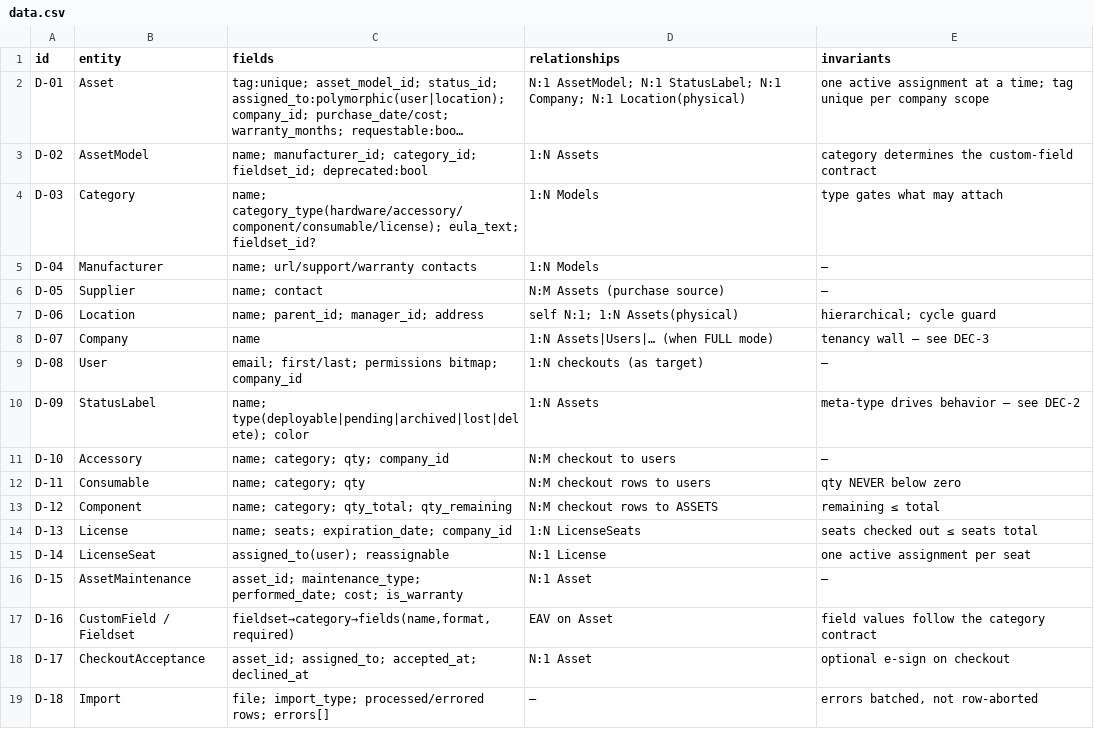
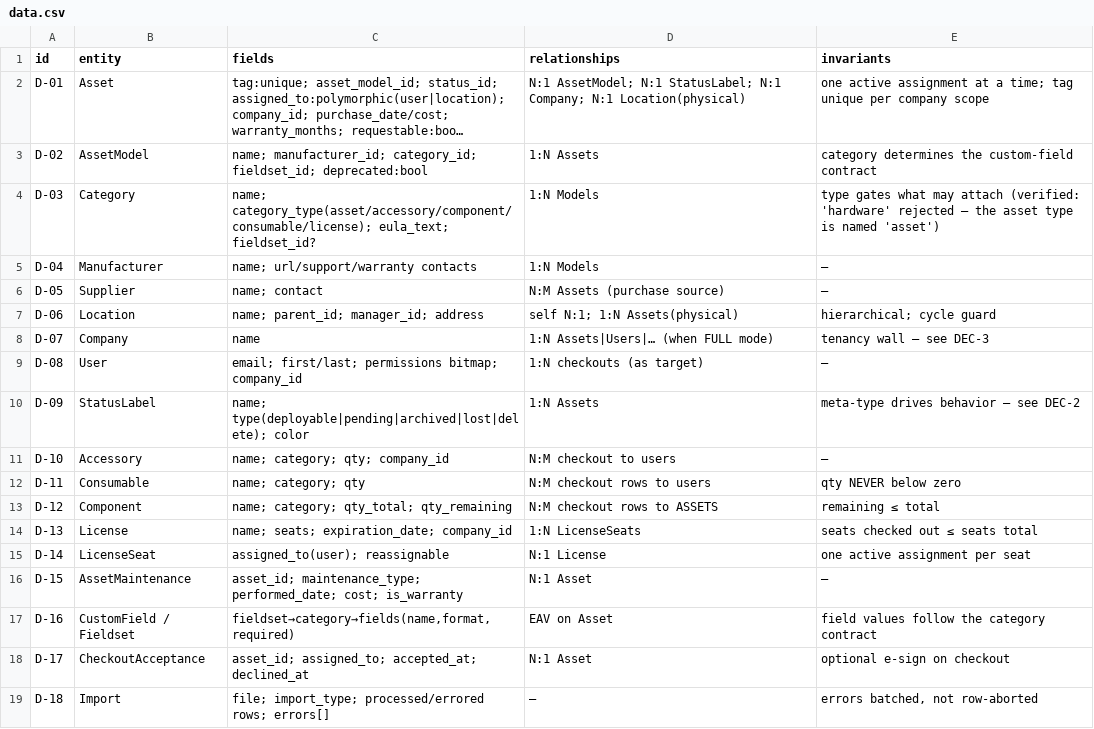
Before and after one commit to bulaya-ute/system-engineer, a CSV file: library/exemplars/snipe-it/data.csv, drawn as a sheet; long unchanged cells end in …; the diff names each change by its address in the sheet, - before the commit and + after, or states it on an @@ line.

```diff
--- a/library/exemplars/snipe-it/data.csv
+++ b/library/exemplars/snipe-it/data.csv
-C4 (fields): name; category_type(hardware/accessory/component/consumable/license); eula_text; fieldset_id?
+C4 (fields): name; category_type(asset/accessory/component/consumable/license); eula_text; fieldset_id?
-E4 (invariants): …may attach
+E4 (invariants): …may attach (verified: 'hardware' rejected — the asset type is named 'asset')
```
Also changed, not shown: library/exemplars/snipe-it/api.csv, library/exemplars/snipe-it/decisions.csv, 4 other files.
